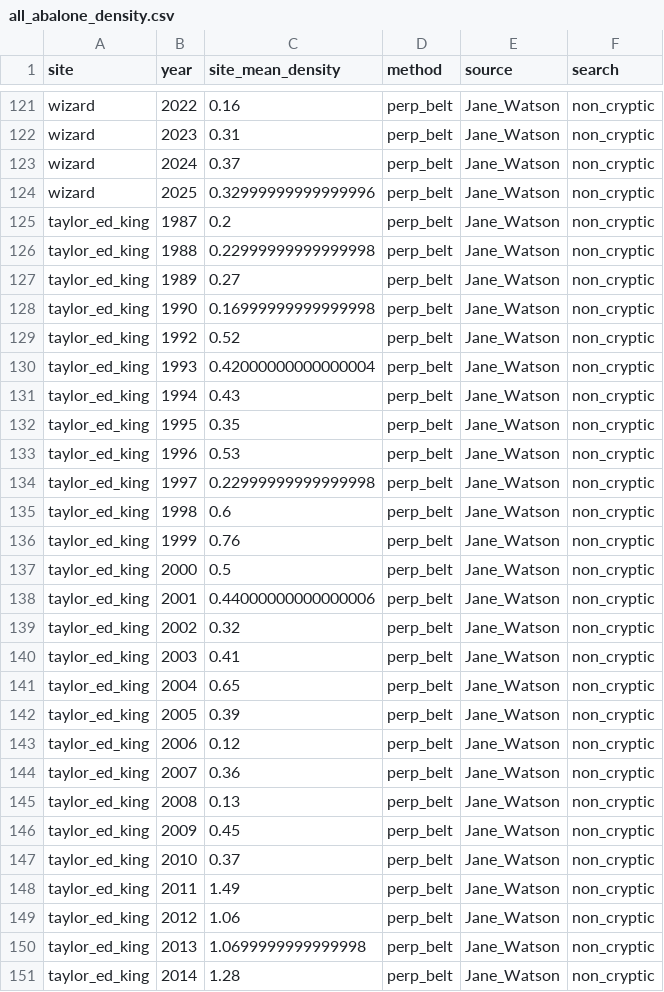
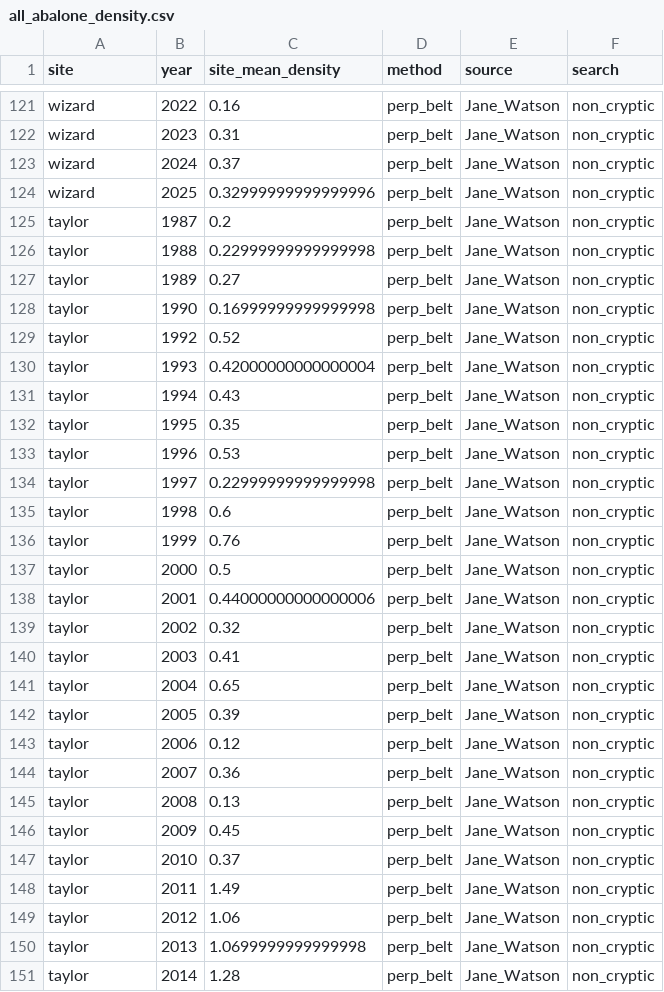
Before and after one commit to CarterBurtlake/MSc-Thesis-, a CSV file: data-processed/all_abalone_density.csv, drawn as a sheet; only a part is shown, gaps mark what is left out; the diff covers the shown part only.

Commit message:
changes related to changing taylor annual sites name so it doesnt overlap with the taylor random site naming

```diff
--- a/data-processed/all_abalone_density.csv
+++ b/data-processed/all_abalone_density.csv
@@ -124,28 +124,28 @@ wizard,2024,0.37,perp_belt,Jane_Watson,non_cryptic
 wizard,2025,0.32999999999999996,perp_belt,Jane_Watson,non_cryptic
-taylor_ed_king,1987,0.2,perp_belt,Jane_Watson,non_cryptic
-taylor_ed_king,1988,0.22999999999999998,perp_belt,Jane_Watson,non_cryptic
-taylor_ed_king,1989,0.27,perp_belt,Jane_Watson,non_cryptic
-taylor_ed_king,1990,0.16999999999999998,perp_belt,Jane_Watson,non_cryptic
-taylor_ed_king,1992,0.52,perp_belt,Jane_Watson,non_cryptic
-taylor_ed_king,1993,0.42000000000000004,perp_belt,Jane_Watson,non_cryptic
-taylor_ed_king,1994,0.43,perp_belt,Jane_Watson,non_cryptic
-taylor_ed_king,1995,0.35,perp_belt,Jane_Watson,non_cryptic
-taylor_ed_king,1996,0.53,perp_belt,Jane_Watson,non_cryptic
-taylor_ed_king,1997,0.22999999999999998,perp_belt,Jane_Watson,non_cryptic
-taylor_ed_king,1998,0.6,perp_belt,Jane_Watson,non_cryptic
-taylor_ed_king,1999,0.76,perp_belt,Jane_Watson,non_cryptic
-taylor_ed_king,2000,0.5,perp_belt,Jane_Watson,non_cryptic
-taylor_ed_king,2001,0.44000000000000006,perp_belt,Jane_Watson,non_cryptic
-taylor_ed_king,2002,0.32,perp_belt,Jane_Watson,non_cryptic
-taylor_ed_king,2003,0.41,perp_belt,Jane_Watson,non_cryptic
-taylor_ed_king,2004,0.65,perp_belt,Jane_Watson,non_cryptic
-taylor_ed_king,2005,0.39,perp_belt,Jane_Watson,non_cryptic
-taylor_ed_king,2006,0.12,perp_belt,Jane_Watson,non_cryptic
-taylor_ed_king,2007,0.36,perp_belt,Jane_Watson,non_cryptic
-taylor_ed_king,2008,0.13,perp_belt,Jane_Watson,non_cryptic
-taylor_ed_king,2009,0.45,perp_belt,Jane_Watson,non_cryptic
-taylor_ed_king,2010,0.37,perp_belt,Jane_Watson,non_cryptic
-taylor_ed_king,2011,1.49,perp_belt,Jane_Watson,non_cryptic
-taylor_ed_king,2012,1.06,perp_belt,Jane_Watson,non_cryptic
-taylor_ed_king,2013,1.0699999999999998,perp_belt,Jane_Watson,non_cryptic
-taylor_ed_king,2014,1.28,perp_belt,Jane_Watson,non_cryptic
+taylor,1987,0.2,perp_belt,Jane_Watson,non_cryptic
+taylor,1988,0.22999999999999998,perp_belt,Jane_Watson,non_cryptic
+taylor,1989,0.27,perp_belt,Jane_Watson,non_cryptic
+taylor,1990,0.16999999999999998,perp_belt,Jane_Watson,non_cryptic
+taylor,1992,0.52,perp_belt,Jane_Watson,non_cryptic
+taylor,1993,0.42000000000000004,perp_belt,Jane_Watson,non_cryptic
+taylor,1994,0.43,perp_belt,Jane_Watson,non_cryptic
+taylor,1995,0.35,perp_belt,Jane_Watson,non_cryptic
+taylor,1996,0.53,perp_belt,Jane_Watson,non_cryptic
+taylor,1997,0.22999999999999998,perp_belt,Jane_Watson,non_cryptic
+taylor,1998,0.6,perp_belt,Jane_Watson,non_cryptic
+taylor,1999,0.76,perp_belt,Jane_Watson,non_cryptic
+taylor,2000,0.5,perp_belt,Jane_Watson,non_cryptic
+taylor,2001,0.44000000000000006,perp_belt,Jane_Watson,non_cryptic
+taylor,2002,0.32,perp_belt,Jane_Watson,non_cryptic
+taylor,2003,0.41,perp_belt,Jane_Watson,non_cryptic
+taylor,2004,0.65,perp_belt,Jane_Watson,non_cryptic
+taylor,2005,0.39,perp_belt,Jane_Watson,non_cryptic
+taylor,2006,0.12,perp_belt,Jane_Watson,non_cryptic
+taylor,2007,0.36,perp_belt,Jane_Watson,non_cryptic
+taylor,2008,0.13,perp_belt,Jane_Watson,non_cryptic
+taylor,2009,0.45,perp_belt,Jane_Watson,non_cryptic
+taylor,2010,0.37,perp_belt,Jane_Watson,non_cryptic
+taylor,2011,1.49,perp_belt,Jane_Watson,non_cryptic
+taylor,2012,1.06,perp_belt,Jane_Watson,non_cryptic
+taylor,2013,1.0699999999999998,perp_belt,Jane_Watson,non_cryptic
+taylor,2014,1.28,perp_belt,Jane_Watson,non_cryptic
```
Also changed, not shown: 11 edited cells elsewhere in this file, 1 other file.
